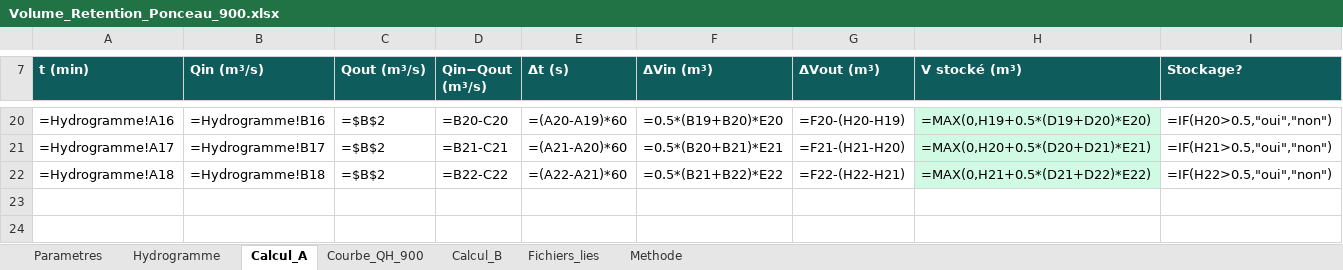
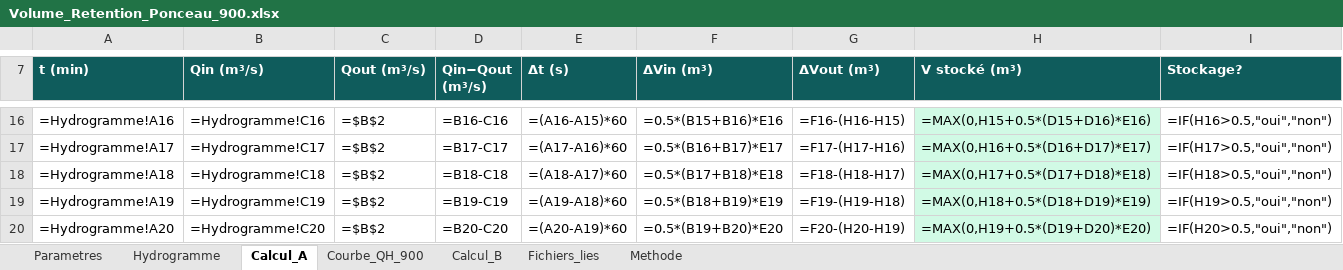
Before and after one commit to acon560-prog/idf-web-app, an Excel workbook: engineering/drainage-design/retention_volume/Volume_Retention_Ponceau_900.xlsx, sheet Calcul_A, drawn as a sheet; only a part is shown, gaps mark what is left out; values as stored, in another font and other column widths than the file's, no borders; formulas without a stored value are shown as written; charts and pictures not drawn; addresses are those after the commit; the diff covers the shown part only; the diff names each change by its address in the sheet, - before the commit and + after, or states it on an @@ line.

```diff
--- a/engineering/drainage-design/retention_volume/Volume_Retention_Ponceau_900.xlsx (sheet Calcul_A)
+++ b/engineering/drainage-design/retention_volume/Volume_Retention_Ponceau_900.xlsx (sheet Calcul_A)
-B16 (Qin (m³/s)): =Hydrogramme!B16
+B16 (Qin (m³/s)): =Hydrogramme!C16
-D16 (Qin−Qout (m³/s)): =B20-C20
+D16 (Qin−Qout (m³/s)): =B16-C16
-E16 (Δt (s)): =(A20-A19)*60
+E16 (Δt (s)): =(A16-A15)*60
-F16 (ΔVin (m³)): =0.5*(B19+B20)*E20
+F16 (ΔVin (m³)): =0.5*(B15+B16)*E16
-G16 (ΔVout (m³)): =F20-(H20-H19)
+G16 (ΔVout (m³)): =F16-(H16-H15)
-H16 (V stocké (m³)): =MAX(0,H19+0.5*(D19+D20)*E20)
+H16 (V stocké (m³)): =MAX(0,H15+0.5*(D15+D16)*E16)
-I16 (Stockage?): =IF(H20>0.5,"oui","non")
+I16 (Stockage?): =IF(H16>0.5,"oui","non")
-B17 (Qin (m³/s)): =Hydrogramme!B17
+B17 (Qin (m³/s)): =Hydrogramme!C17
-D17 (Qin−Qout (m³/s)): =B21-C21
+D17 (Qin−Qout (m³/s)): =B17-C17
-E17 (Δt (s)): =(A21-A20)*60
+E17 (Δt (s)): =(A17-A16)*60
-F17 (ΔVin (m³)): =0.5*(B20+B21)*E21
+F17 (ΔVin (m³)): =0.5*(B16+B17)*E17
-G17 (ΔVout (m³)): =F21-(H21-H20)
+G17 (ΔVout (m³)): =F17-(H17-H16)
-H17 (V stocké (m³)): =MAX(0,H20+0.5*(D20+D21)*E21)
+H17 (V stocké (m³)): =MAX(0,H16+0.5*(D16+D17)*E17)
-I17 (Stockage?): =IF(H21>0.5,"oui","non")
+I17 (Stockage?): =IF(H17>0.5,"oui","non")
-B18 (Qin (m³/s)): =Hydrogramme!B18
+B18 (Qin (m³/s)): =Hydrogramme!C18
-D18 (Qin−Qout (m³/s)): =B22-C22
+D18 (Qin−Qout (m³/s)): =B18-C18
-E18 (Δt (s)): =(A22-A21)*60
+E18 (Δt (s)): =(A18-A17)*60
-F18 (ΔVin (m³)): =0.5*(B21+B22)*E22
+F18 (ΔVin (m³)): =0.5*(B17+B18)*E18
-G18 (ΔVout (m³)): =F22-(H22-H21)
+G18 (ΔVout (m³)): =F18-(H18-H17)
-H18 (V stocké (m³)): =MAX(0,H21+0.5*(D21+D22)*E22)
+H18 (V stocké (m³)): =MAX(0,H17+0.5*(D17+D18)*E18)
-I18 (Stockage?): =IF(H22>0.5,"oui","non")
+I18 (Stockage?): =IF(H18>0.5,"oui","non")
+row 19: =Hydrogramme!A19 | =Hydrogramme!C19 | =$B$2 | =B19-C19 | =(A19-A18)*60 | =0.5*(B18+B19)*E19 | =F19-(H19-H18) | =MAX(0,H18+0.5*(D18+D19)*E19) | =IF(H19>0.5,"oui","non")
+row 20: =Hydrogramme!A20 | =Hydrogramme!C20 | =$B$2 | =B20-C20 | =(A20-A19)*60 | =0.5*(B19+B20)*E20 | =F20-(H20-H19) | =MAX(0,H19+0.5*(D19+D20)*E20) | =IF(H20>0.5,"oui","non")
```
Also changed, not shown: 4 removed rows and 54 edited cells elsewhere in this sheet, sheet Calcul_B, sheet Hydrogramme, charts or pictures, 1 other file.
